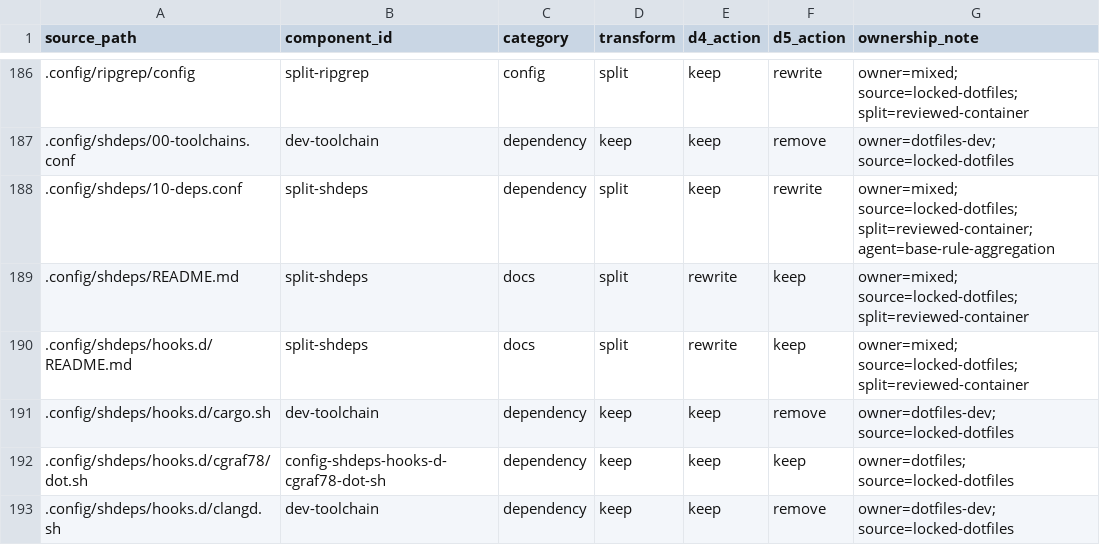
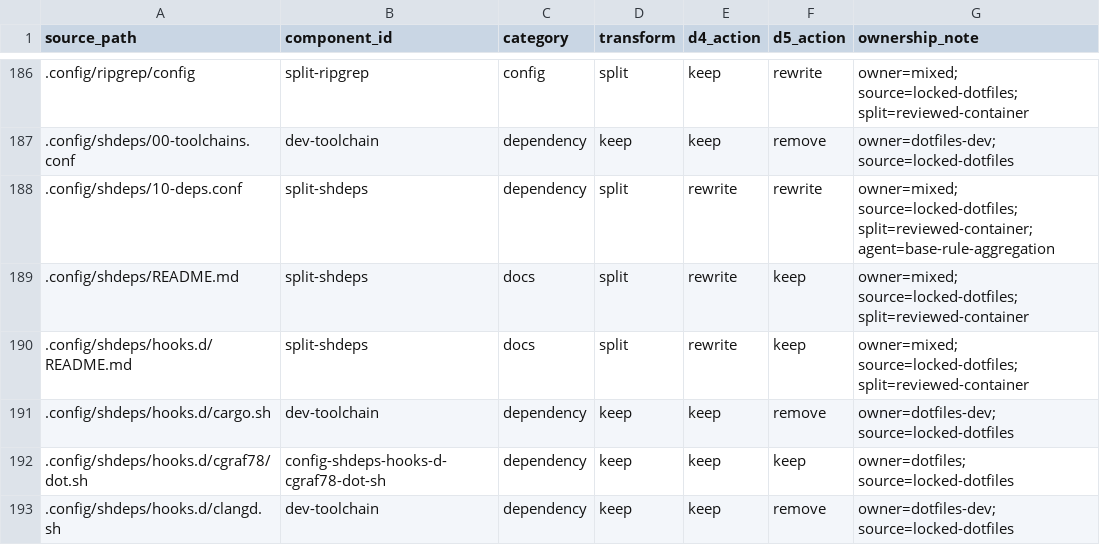
Before and after one commit to cgraf78/dotfiles, a TSV file: .local/share/doc/dotfiles/overlay-profile-baseline-disposition.tsv, drawn as a sheet; only a part is shown, gaps mark what is left out.

```diff
--- a/.local/share/doc/dotfiles/overlay-profile-baseline-disposition.tsv
+++ b/.local/share/doc/dotfiles/overlay-profile-baseline-disposition.tsv
@@ -187,3 +187,3 @@ source_path	component_id	category	transform	d4_action	d5_action	ownership_note
 .config/shdeps/00-toolchains.conf	dev-toolchain	dependency	keep	keep	remove	owner=dotfiles-dev; source=locked-dotfiles
-.config/shdeps/10-deps.conf	split-shdeps	dependency	split	keep	rewrite	owner=mixed; source=locked-dotfiles; split=reviewed-container; agent=base-rule-aggregation
+.config/shdeps/10-deps.conf	split-shdeps	dependency	split	rewrite	rewrite	owner=mixed; source=locked-dotfiles; split=reviewed-container; agent=base-rule-aggregation
 .config/shdeps/README.md	split-shdeps	docs	split	rewrite	keep	owner=mixed; source=locked-dotfiles; split=reviewed-container
```
Also changed, not shown: .local/share/doc/dotfiles/overlay-profile-final-ownership.tsv, 6 other files.
